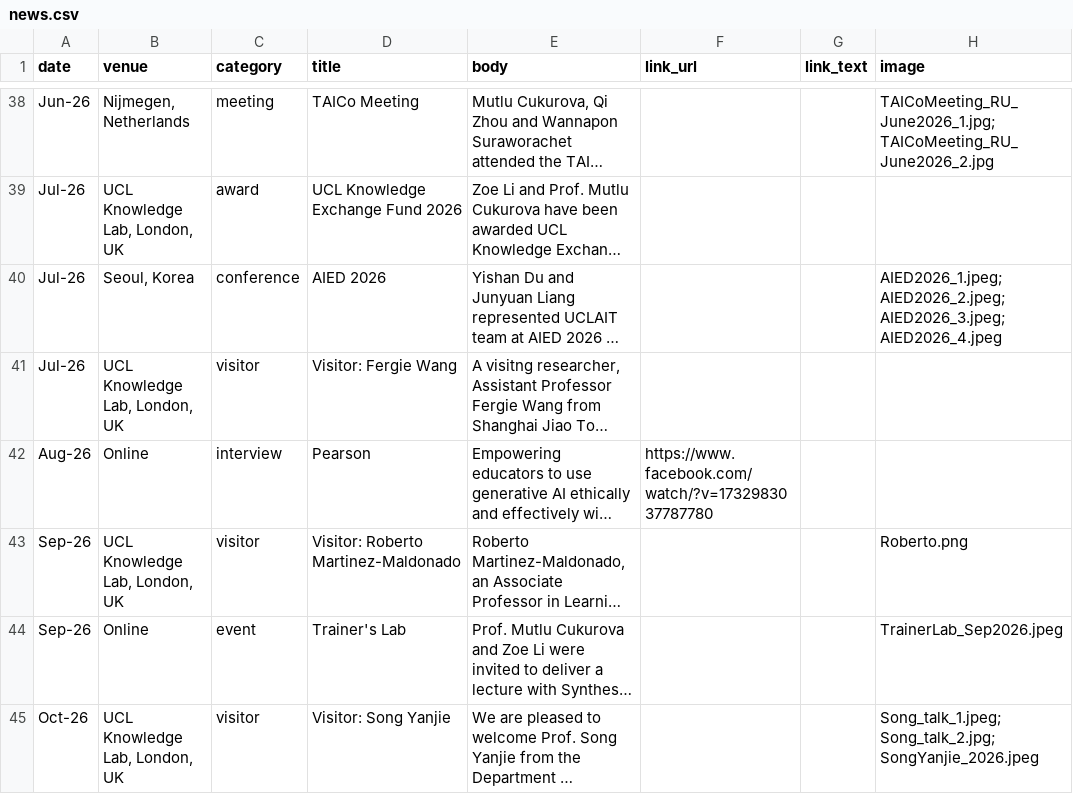
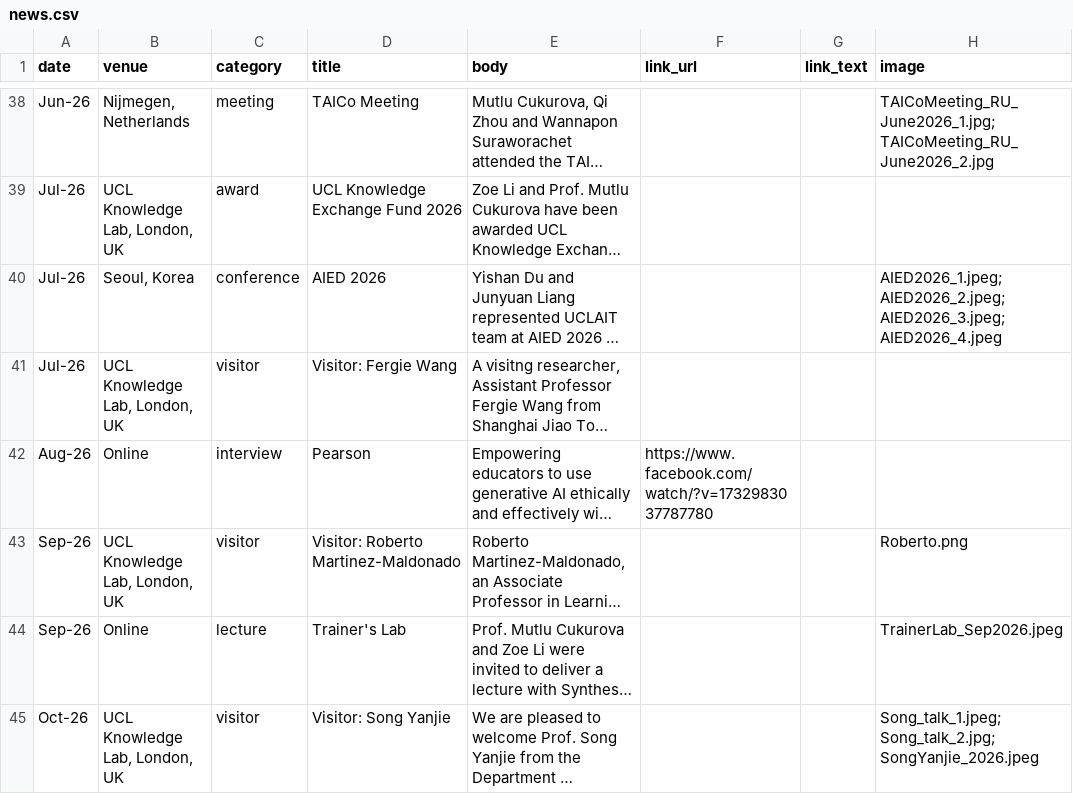
Before and after one commit to MutluCukurova/uclaitlab, a CSV file: data/news.csv, drawn as a sheet; only a part is shown, gaps mark what is left out; long unchanged cells end in …; the diff names each change by its address in the sheet, - before the commit and + after, or states it on an @@ line.

Commit message:
Update news.csv

```diff
--- a/data/news.csv
+++ b/data/news.csv
-C44 (category): event
+C44 (category): lecture
```
